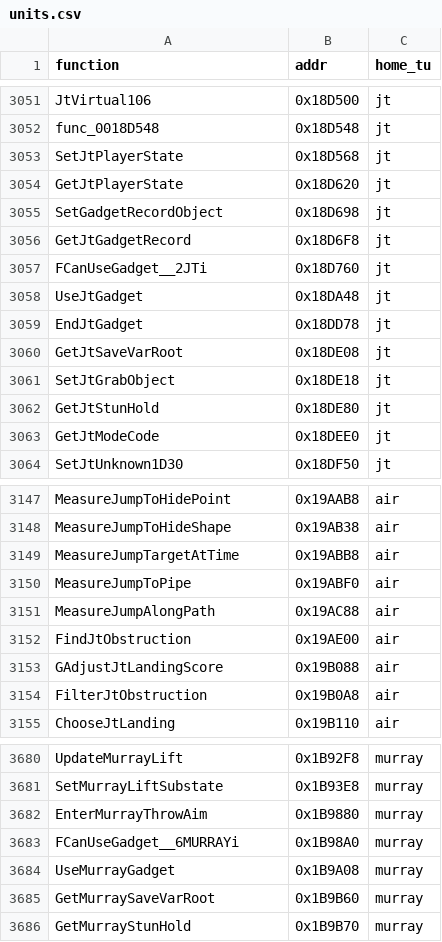
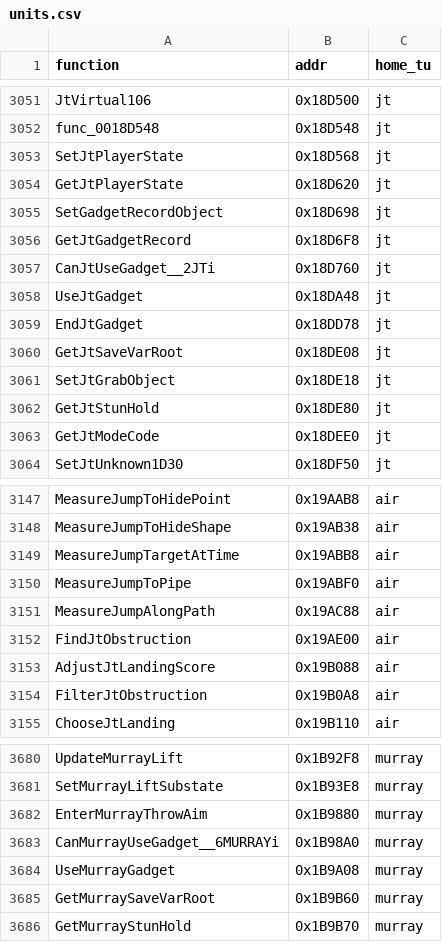
Before and after one commit to brc7/sly2-decomp, a CSV file: tools/layout/units.csv, drawn as a sheet; only a part is shown, gaps mark what is left out; the diff covers the shown part only.

```diff
--- a/tools/layout/units.csv
+++ b/tools/layout/units.csv
@@ -3056,3 +3056,3 @@ SetGadgetRecordObject,0x18D698,jt
 GetJtGadgetRecord,0x18D6F8,jt
-FCanUseGadget__2JTi,0x18D760,jt
+CanJtUseGadget__2JTi,0x18D760,jt
 UseJtGadget,0x18DA48,jt
@@ -3152,3 +3152,3 @@ MeasureJumpAlongPath,0x19AC88,air
 FindJtObstruction,0x19AE00,air
-GAdjustJtLandingScore,0x19B088,air
+AdjustJtLandingScore,0x19B088,air
 FilterJtObstruction,0x19B0A8,air
@@ -3682,3 +3682,3 @@ SetMurrayLiftSubstate,0x1B93E8,murray
 EnterMurrayThrowAim,0x1B9880,murray
-FCanUseGadget__6MURRAYi,0x1B98A0,murray
+CanMurrayUseGadget__6MURRAYi,0x1B98A0,murray
 UseMurrayGadget,0x1B9A08,murray
```
Also changed, not shown: 5 edited cells elsewhere in this file, config/functions.csv, config/matched.csv, 12 other files.
